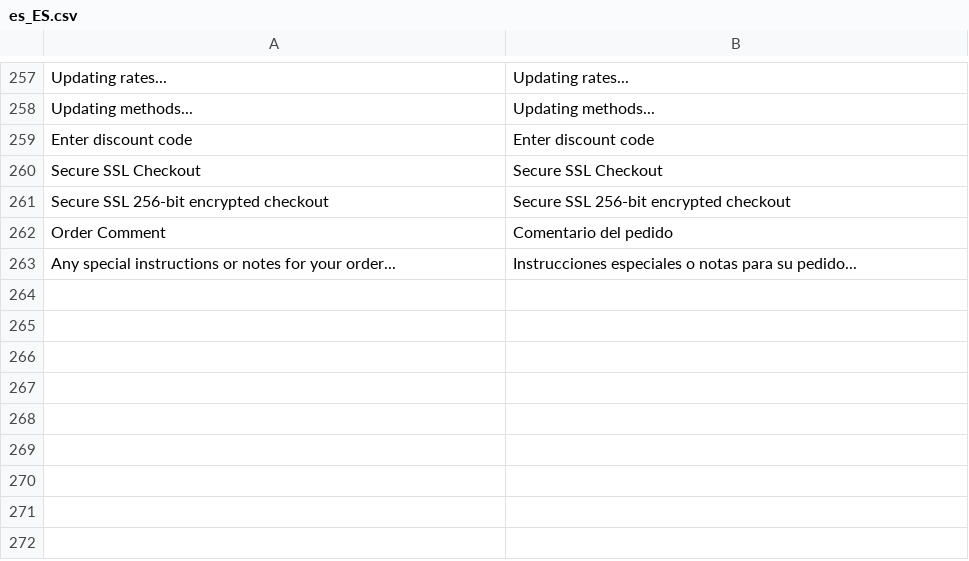
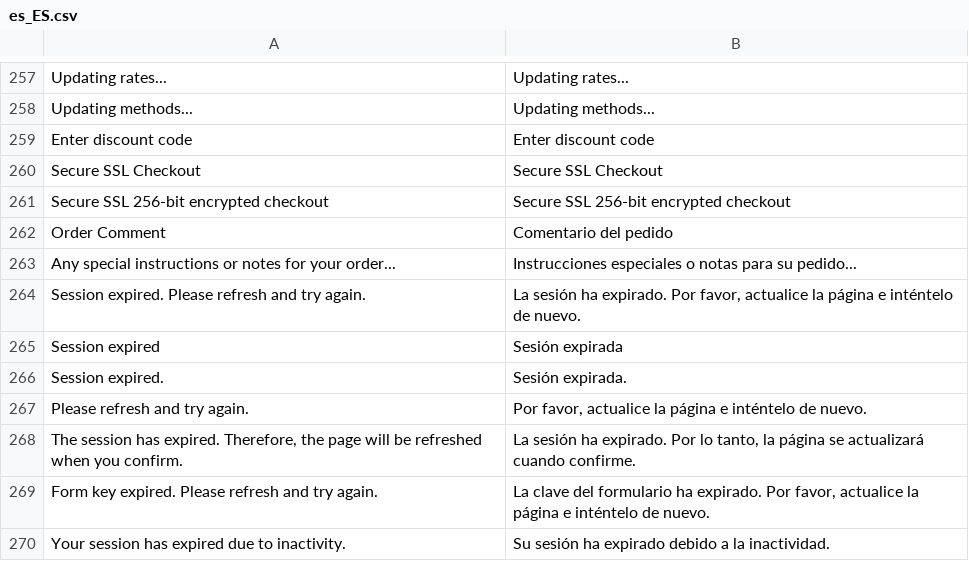
Before and after one commit to kkkonrad/hyva-fast-checkout, a CSV file: i18n/es_ES.csv, drawn as a sheet; only a part is shown, gaps mark what is left out; the diff names each change by its address in the sheet, - before the commit and + after, or states it on an @@ line.

```diff
--- a/i18n/es_ES.csv
+++ b/i18n/es_ES.csv
+row 264: Session expired. Please refresh and try again. | La sesión ha expirado. Por favor, actualice la página e inténtelo de nuevo.
+row 265: Session expired | Sesión expirada
+row 266: Session expired. | Sesión expirada.
+row 267: Please refresh and try again. | Por favor, actualice la página e inténtelo de nuevo.
+row 268: The session has expired. Therefore, the page will be refreshed when you confirm. | La sesión ha expirado. Por lo tanto, la página se actualizará cuando confirme.
+row 269: Form key expired. Please refresh and try again. | La clave del formulario ha expirado. Por favor, actualice la página e inténtelo de nuevo.
+row 270: Your session has expired due to inactivity. | Su sesión ha expirado debido a la inactividad.
```
Also changed, not shown: i18n/de_DE.csv, i18n/fr_FR.csv, 9 other files.
